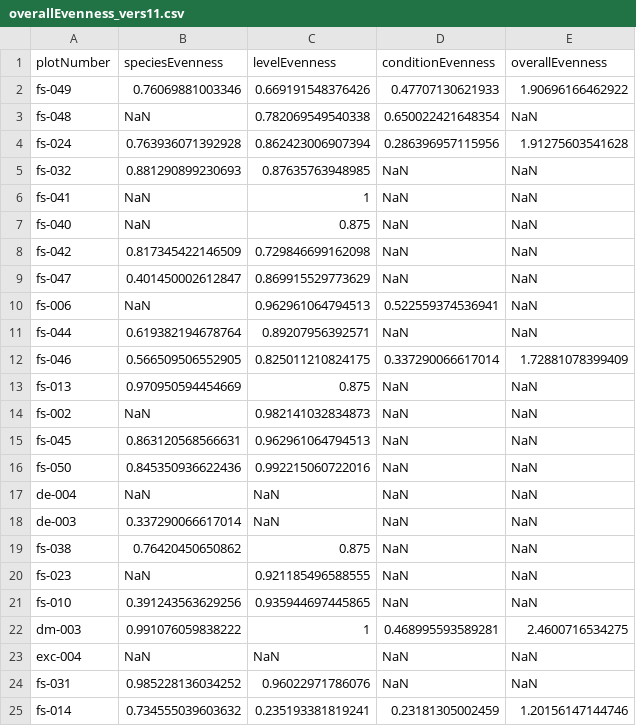
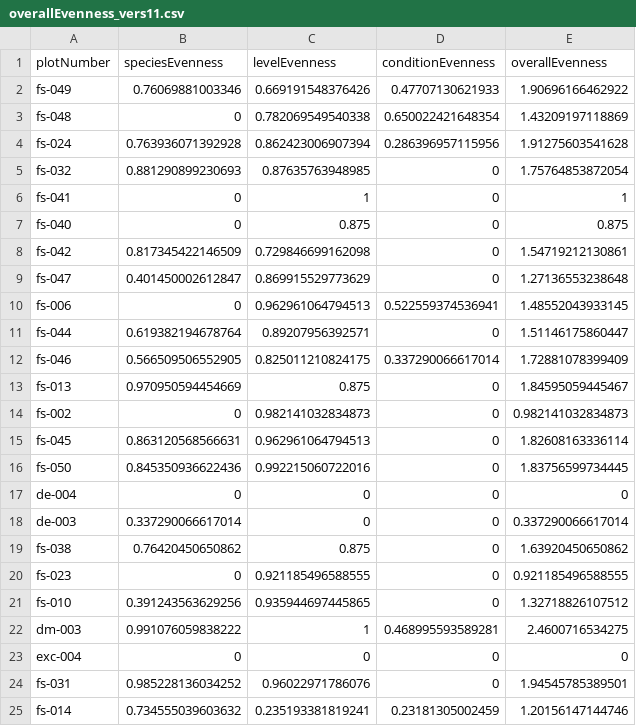
Before and after one commit to BeNrn/Biogeography_Dataprocessing, a CSV file: evenness/overallEvenness_vers11.csv, drawn as a sheet; only a part is shown; the diff covers the shown part only.

Commit message:
evenness adjustments

```diff
--- a/evenness/overallEvenness_vers11.csv
+++ b/evenness/overallEvenness_vers11.csv
@@ -2,24 +2,24 @@
 "fs-049","0.76069881003346","0.669191548376426","0.47707130621933","1.90696166462922"
-"fs-048","NaN","0.782069549540338","0.650022421648354","NaN"
+"fs-048","0","0.782069549540338","0.650022421648354","1.43209197118869"
 "fs-024","0.763936071392928","0.862423006907394","0.286396957115956","1.91275603541628"
-"fs-032","0.881290899230693","0.87635763948985","NaN","NaN"
-"fs-041","NaN","1","NaN","NaN"
-"fs-040","NaN","0.875","NaN","NaN"
-"fs-042","0.817345422146509","0.729846699162098","NaN","NaN"
-"fs-047","0.401450002612847","0.869915529773629","NaN","NaN"
-"fs-006","NaN","0.962961064794513","0.522559374536941","NaN"
-"fs-044","0.619382194678764","0.89207956392571","NaN","NaN"
+"fs-032","0.881290899230693","0.87635763948985","0","1.75764853872054"
+"fs-041","0","1","0","1"
+"fs-040","0","0.875","0","0.875"
+"fs-042","0.817345422146509","0.729846699162098","0","1.54719212130861"
+"fs-047","0.401450002612847","0.869915529773629","0","1.27136553238648"
+"fs-006","0","0.962961064794513","0.522559374536941","1.48552043933145"
+"fs-044","0.619382194678764","0.89207956392571","0","1.51146175860447"
 "fs-046","0.566509506552905","0.825011210824175","0.337290066617014","1.72881078399409"
-"fs-013","0.970950594454669","0.875","NaN","NaN"
-"fs-002","NaN","0.982141032834873","NaN","NaN"
-"fs-045","0.863120568566631","0.962961064794513","NaN","NaN"
-"fs-050","0.845350936622436","0.992215060722016","NaN","NaN"
-"de-004","NaN","NaN","NaN","NaN"
-"de-003","0.337290066617014","NaN","NaN","NaN"
-"fs-038","0.76420450650862","0.875","NaN","NaN"
-"fs-023","NaN","0.921185496588555","NaN","NaN"
-"fs-010","0.391243563629256","0.935944697445865","NaN","NaN"
+"fs-013","0.970950594454669","0.875","0","1.84595059445467"
+"fs-002","0","0.982141032834873","0","0.982141032834873"
+"fs-045","0.863120568566631","0.962961064794513","0","1.82608163336114"
+"fs-050","0.845350936622436","0.992215060722016","0","1.83756599734445"
+"de-004","0","0","0","0"
+"de-003","0.337290066617014","0","0","0.337290066617014"
+"fs-038","0.76420450650862","0.875","0","1.63920450650862"
+"fs-023","0","0.921185496588555","0","0.921185496588555"
+"fs-010","0.391243563629256","0.935944697445865","0","1.32718826107512"
 "dm-003","0.991076059838222","1","0.468995593589281","2.4600716534275"
-"exc-004","NaN","NaN","NaN","NaN"
-"fs-031","0.985228136034252","0.96022971786076","NaN","NaN"
+"exc-004","0","0","0","0"
+"fs-031","0.985228136034252","0.96022971786076","0","1.94545785389501"
 "fs-014","0.734555039603632","0.235193381819241","0.23181305002459","1.20156147144746"
```
Also changed, not shown: 98 edited cells elsewhere in this file, evenness/treeConditionEvenness_vers11.csv, evenness/treeLevelEvenness_vers11.csv, 4 other files.
